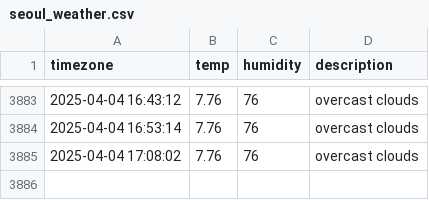
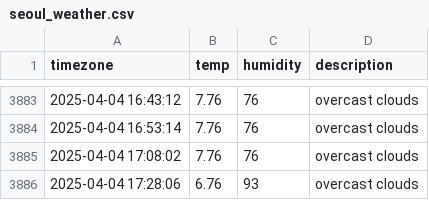
Before and after one commit to sondawon1216/seoul_weather, a CSV file: seoul_weather.csv, drawn as a sheet; only a part is shown, gaps mark what is left out; the diff names each change by its address in the sheet, - before the commit and + after, or states it on an @@ line.

```diff
--- a/seoul_weather.csv
+++ b/seoul_weather.csv
+row 3886: 2025-04-04 17:28:06 | 6.76 | 93 | overcast clouds
```
